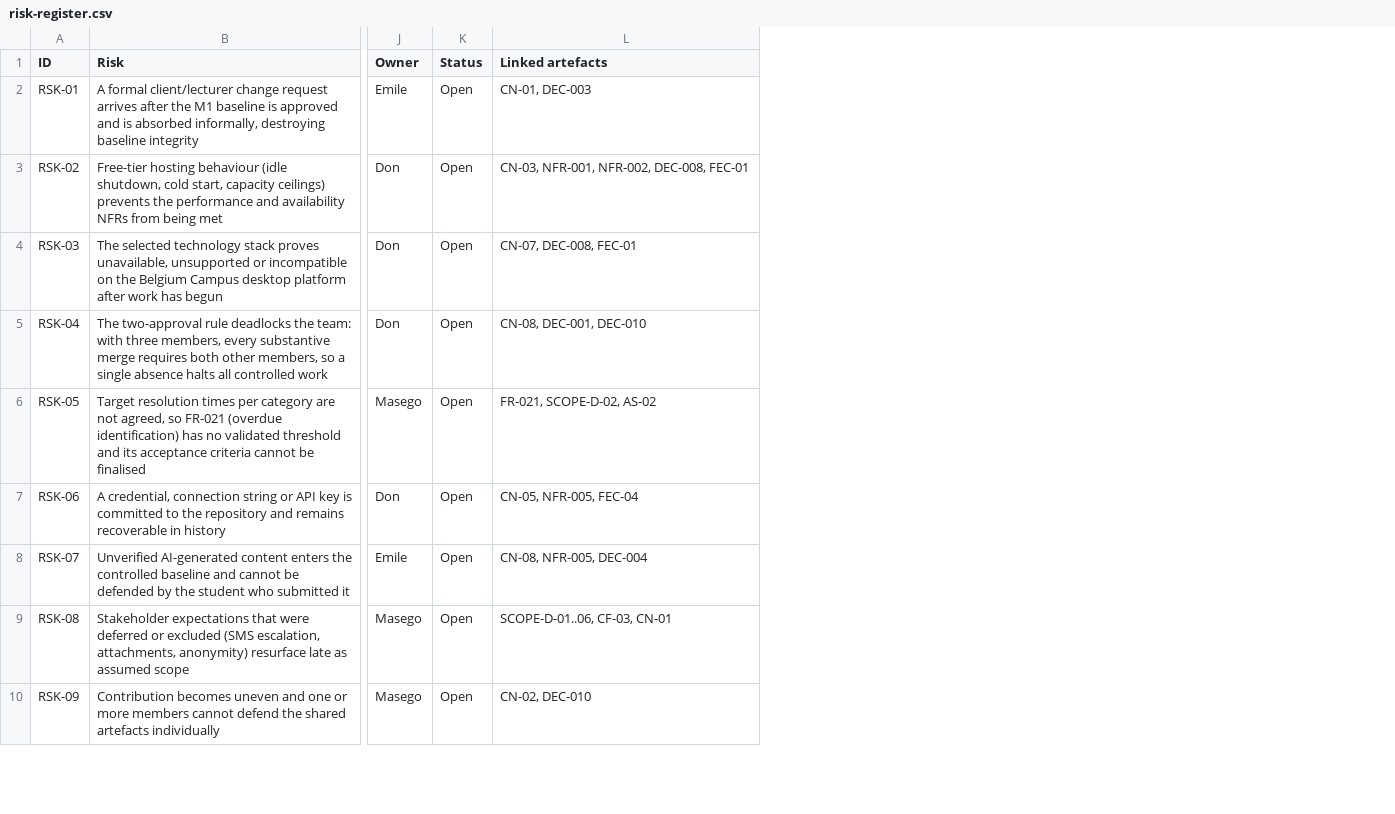
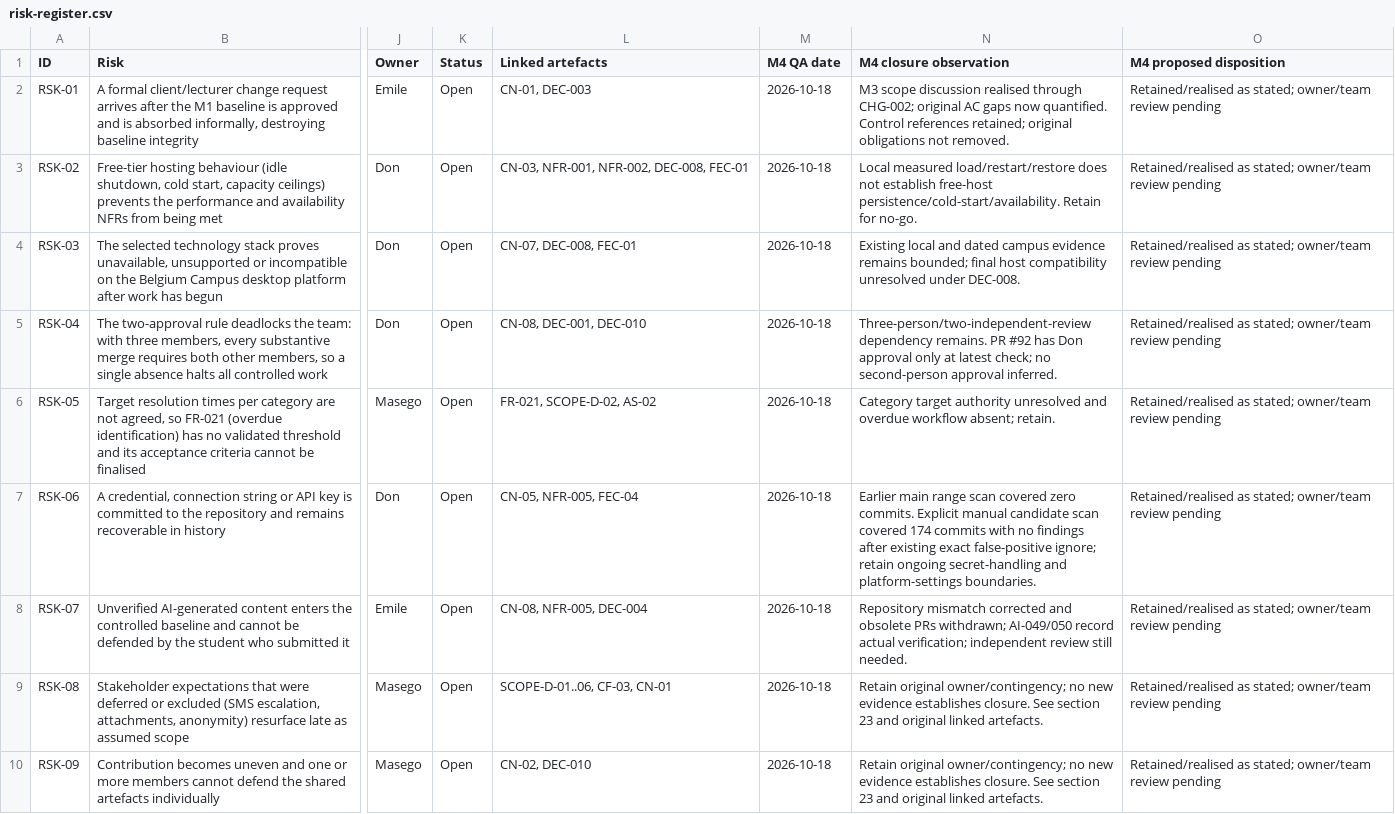
Before and after one commit to DonLukus/Civic-connect, a CSV file: docs/risk/risk-register.csv, drawn as a sheet; only a part is shown, gaps mark what is left out; the diff names each change by its address in the sheet, - before the commit and + after, or states it on an @@ line.

Commit message:
docs(m4): reconcile original scope and prepare continuing closure review
Group U; AI-050. Preserve 40 original AC references and their priorities. Proposed QA result 40.00% (9 Met/14 Partial/17 Not Met), with peer review pending and no criterion removed. Record actual 62-test, coverage, load, live journey, recovery and 174-commit history evidence. Continue PED through section 23 and existing registers; recommend production no-go without inventing team votes, signatures or submission.

```diff
--- a/docs/risk/risk-register.csv
+++ b/docs/risk/risk-register.csv
+column M (M4 QA date), rows 2-10: all 2026-10-18
+column N (M4 closure observation), rows 2-10: M3 scope discussion realised through CHG-002; original AC gaps now quantified. Control references retained; original obligations not removed. | Local measured load/restart/restore does not establish free-host persistence/cold-start/availability. Retain for no-go. | Existing local and dated campus evidence remains bounded; final host compatibility unresolved under DEC-008. | Three-person/two-independent-review dependency remains. PR #92 has Don approval only at latest check; no second-person approval inferred. | Category target authority unresolved and overdue workflow absent; retain. | Earlier main range scan covered zero commits. Explicit manual candidate scan covered 174 commits with no findings after existing exact false-positive ignore; retain ongoing secret-handling and platform-settings boundaries. | Repository mismatch corrected and obsolete PRs withdrawn; AI-049/050 record actual verification; independent review still needed. | Retain original owner/contingency; no new evidence establishes closure. See section 23 and original linked artefacts. | Retain original owner/contingency; no new evidence establishes closure. See section 23 and original linked artefacts.
+column O (M4 proposed disposition), rows 2-10: all Retained/realised as stated; owner/team review pending
```
Also changed, not shown: docs/decisions/decision-log.csv, docs/governance/ai-usage-register.csv, 19 other files.
